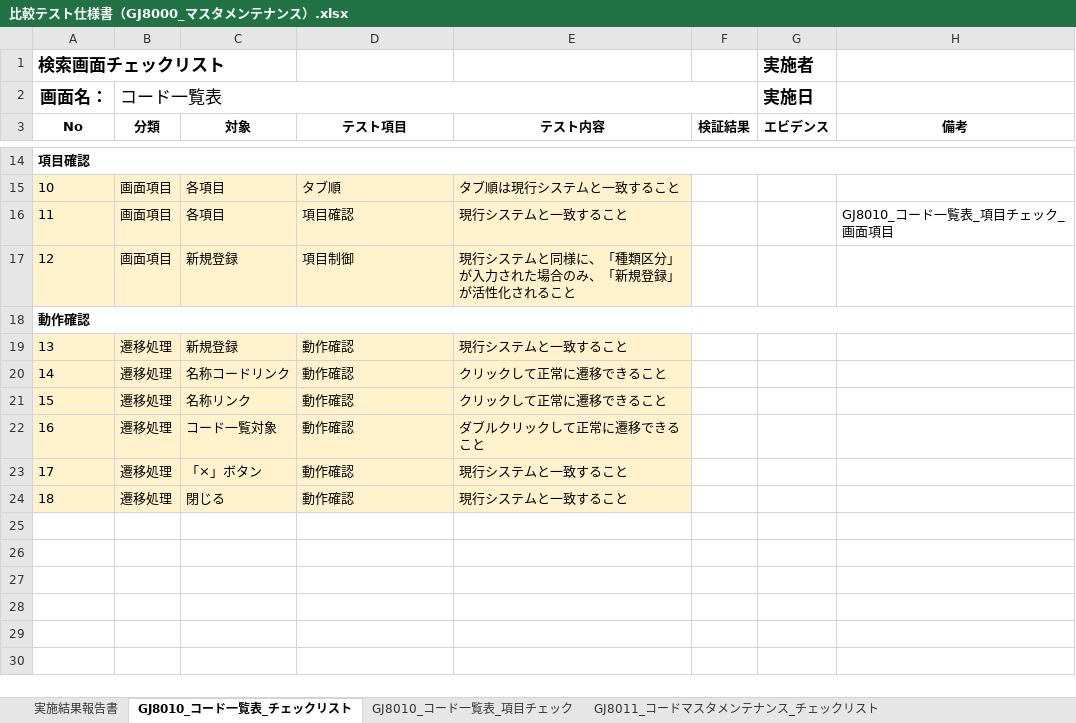
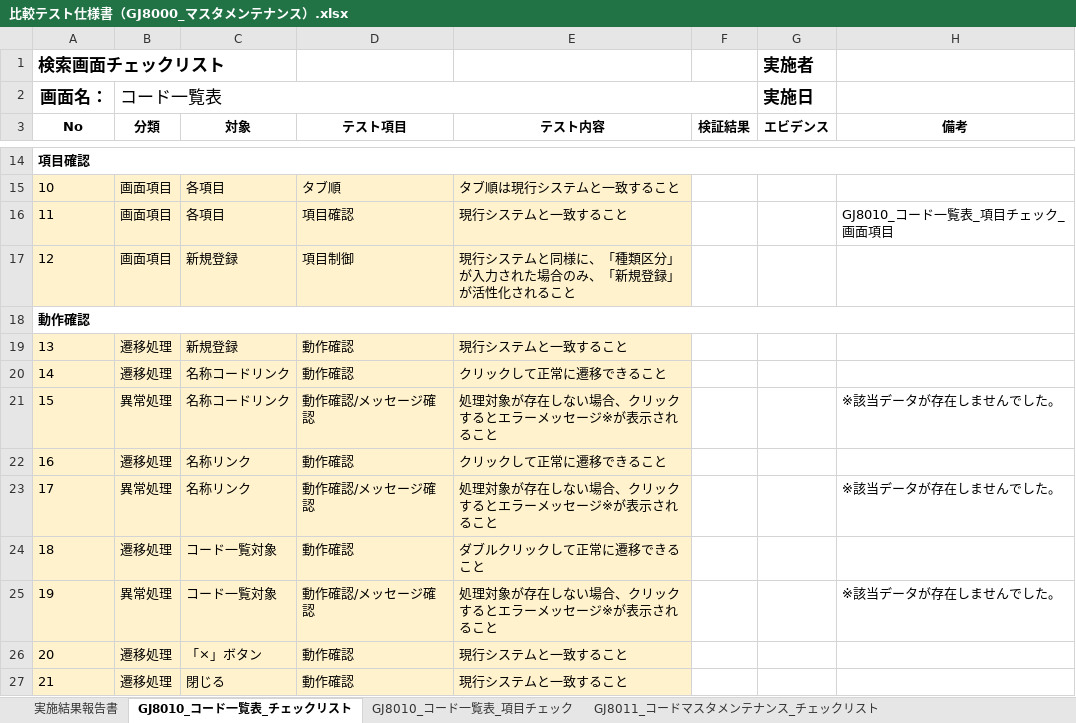
Before and after one commit to tujinrong/youkei, an Excel workbook: Documents/50.単体テスト/01_単体テスト設計/比較テスト仕様書（GJ8000_マスタメンテナンス）.xlsx, sheet GJ8010_コード一覧表_チェックリスト, drawn as a sheet; only a part is shown, gaps mark what is left out; values as stored, in another font and other column widths than the file's, no borders; conditional formats not drawn; addresses are those after the commit; the diff names each change by its address in the sheet, - before the commit and + after, or states it on an @@ line.

Commit message:
GJ8010異常チェック追加

```diff
--- a/Documents/50.単体テスト/01_単体テスト設計/比較テスト仕様書（GJ8000_マスタメンテナンス）.xlsx (sheet GJ8010_コード一覧表_チェックリスト)
+++ b/Documents/50.単体テスト/01_単体テスト設計/比較テスト仕様書（GJ8000_マスタメンテナンス）.xlsx (sheet GJ8010_コード一覧表_チェックリスト)
+row 21: 15 | 異常処理 | 名称コードリンク | 動作確認/メッセージ確認 | 処理対象が存在しない場合、クリックするとエラーメッセージ※が表示されること |  |  | ※該当データが存在しませんでした。
@@ column A (No) renumbered from row 22 down @@
+row 23: 17 | 異常処理 | 名称リンク | 動作確認/メッセージ確認 | 処理対象が存在しない場合、クリックするとエラーメッセージ※が表示されること |  |  | ※該当データが存在しませんでした。
+row 25: 19 | 異常処理 | コード一覧対象 | 動作確認/メッセージ確認 | 処理対象が存在しない場合、クリックするとエラーメッセージ※が表示されること |  |  | ※該当データが存在しませんでした。
```
